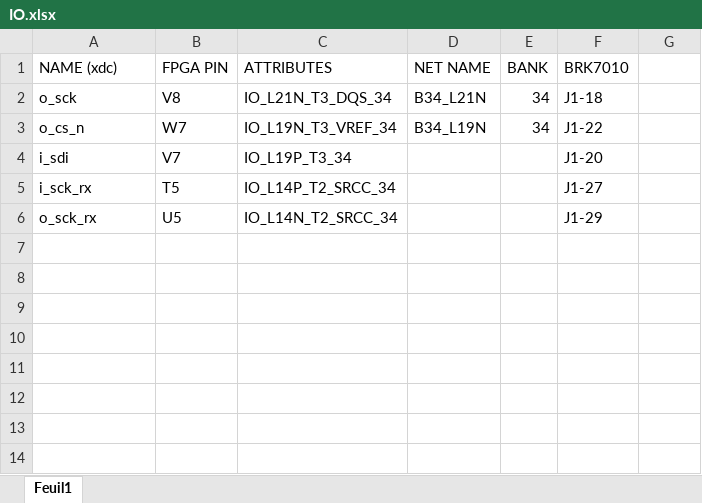
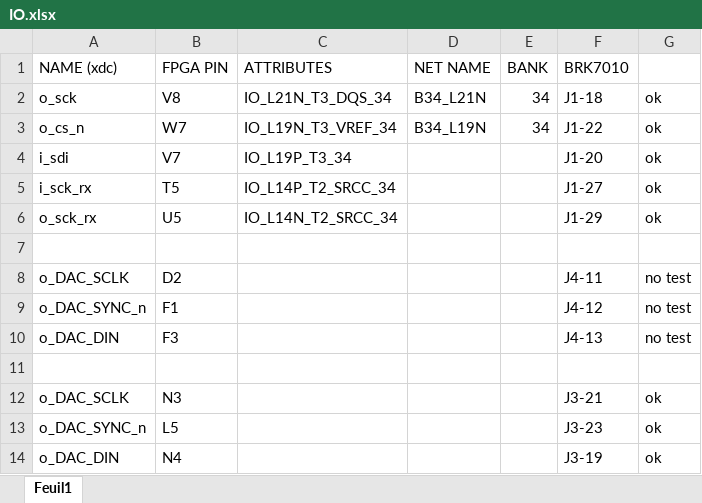
Before and after one commit to nanard-svg/TUT_EGSE_EP, an Excel workbook: doc/IO.xlsx, sheet Feuil1, drawn as a sheet; values as stored, in another font and other column widths than the file's, no borders; the diff names each change by its address in the sheet, - before the commit and + after, or states it on an @@ line.

```diff
--- a/doc/IO.xlsx (sheet Feuil1)
+++ b/doc/IO.xlsx (sheet Feuil1)
-G2:G6: (empty)
+G2:G6: ok
+row 7: (empty)
+row 8: o_DAC_SCLK | D2 |  |  |  | J4-11 | no test
+row 9: o_DAC_SYNC_n | F1 |  |  |  | J4-12 | no test
+row 10: o_DAC_DIN | F3 |  |  |  | J4-13 | no test
+row 11: (empty)
+row 12: o_DAC_SCLK | N3 |  |  |  | J3-21 | ok
+row 13: o_DAC_SYNC_n | L5 |  |  |  | J3-23 | ok
+row 14: o_DAC_DIN | N4 |  |  |  | J3-19 | ok
```
Also changed, not shown: 15 other files.
